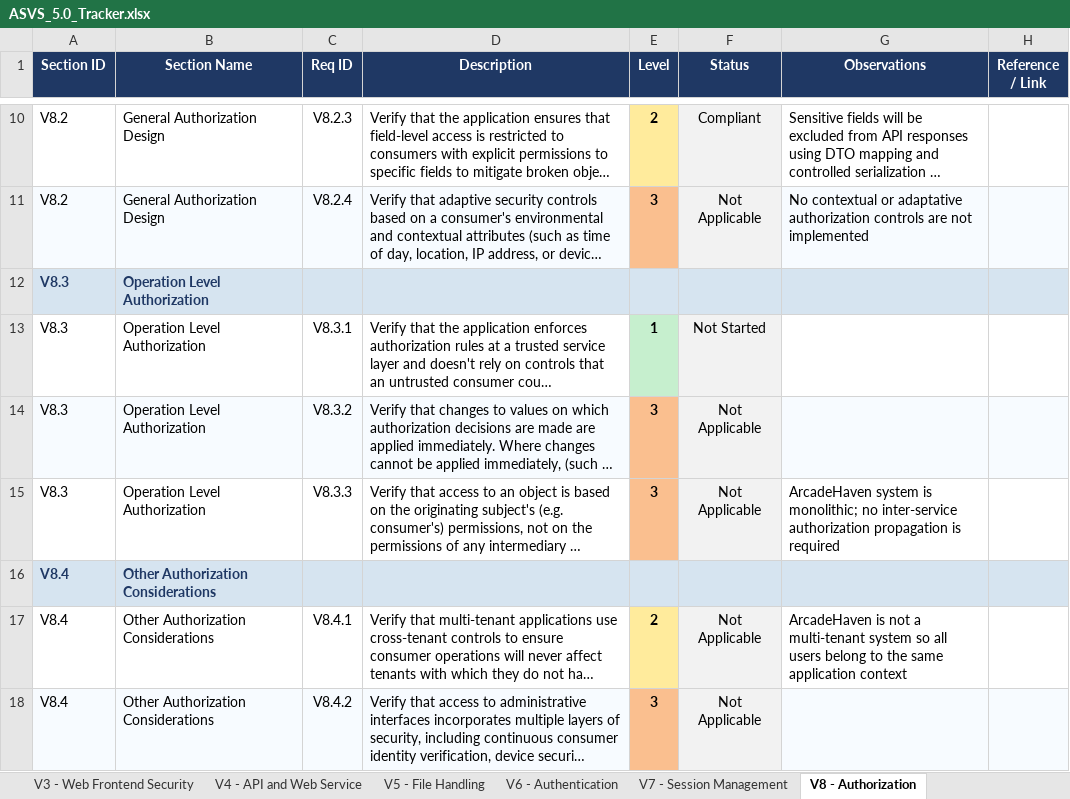
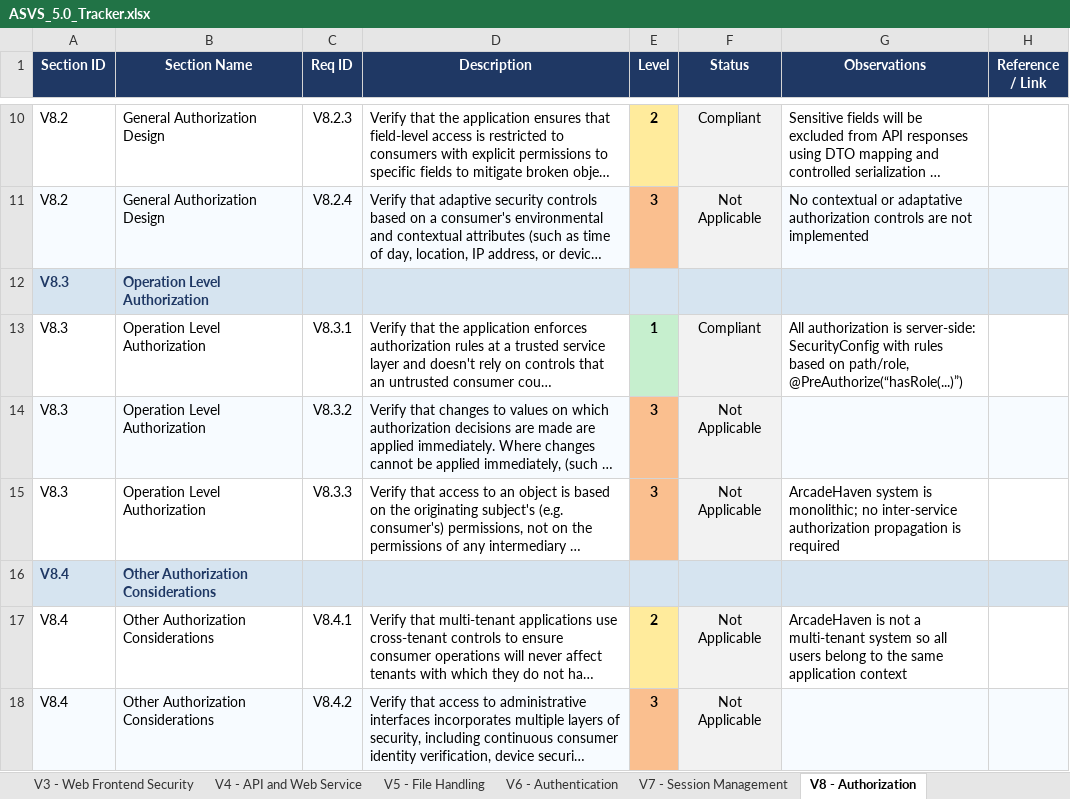
Before and after one commit to mei-desofs/desofs2026-wed_nap_2, an Excel workbook: Deliverables/ASVS_5.0_Tracker.xlsx, sheet V8 - Authorization, drawn as a sheet; only a part is shown, gaps mark what is left out; long unchanged cells end in …; values as stored, in another font and other column widths than the file's, no borders; conditional formats not drawn; the diff names each change by its address in the sheet, - before the commit and + after, or states it on an @@ line.

```diff
--- a/Deliverables/ASVS_5.0_Tracker.xlsx (sheet V8 - Authorization)
+++ b/Deliverables/ASVS_5.0_Tracker.xlsx (sheet V8 - Authorization)
-F13 (Status): Not Started
+F13 (Status): Compliant
-G13 (Observations): (empty)
+G13 (Observations): All authorization is server-side: SecurityConfig with rules based on path/role, @PreAuthorize(“hasRole(...)”)
```
Also changed, not shown: sheet Summary, sheet V7 - Session Management, sheet V1 - Encoding and Sanitization, sheet V2 - Validation and Business Lo, sheet V3 - Web Frontend Security, charts or pictures.
